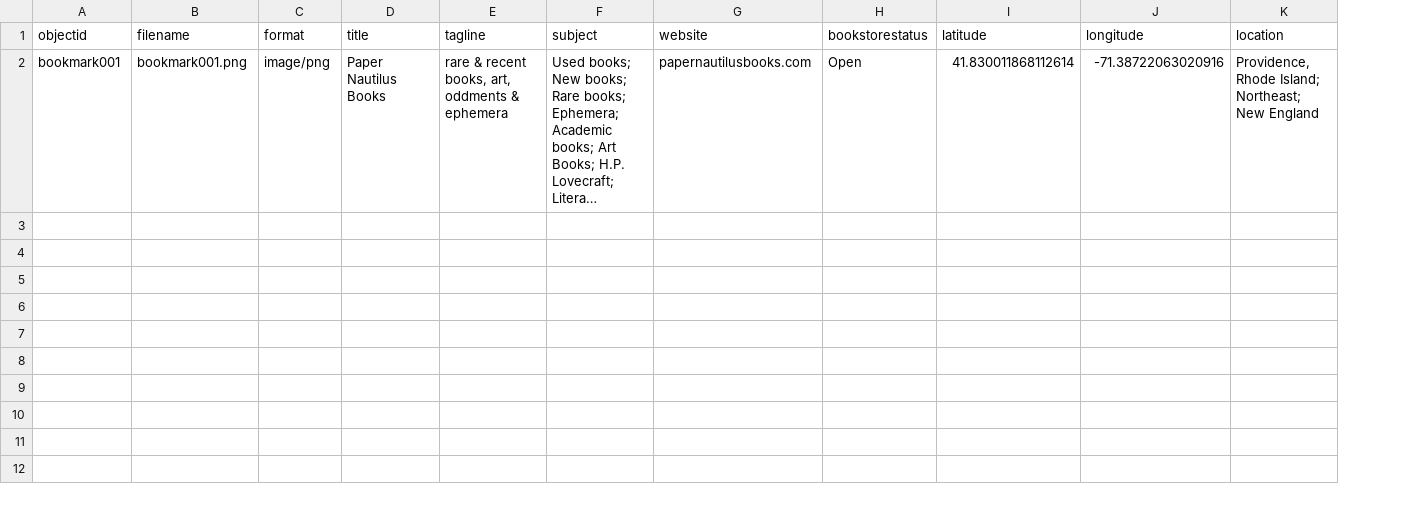
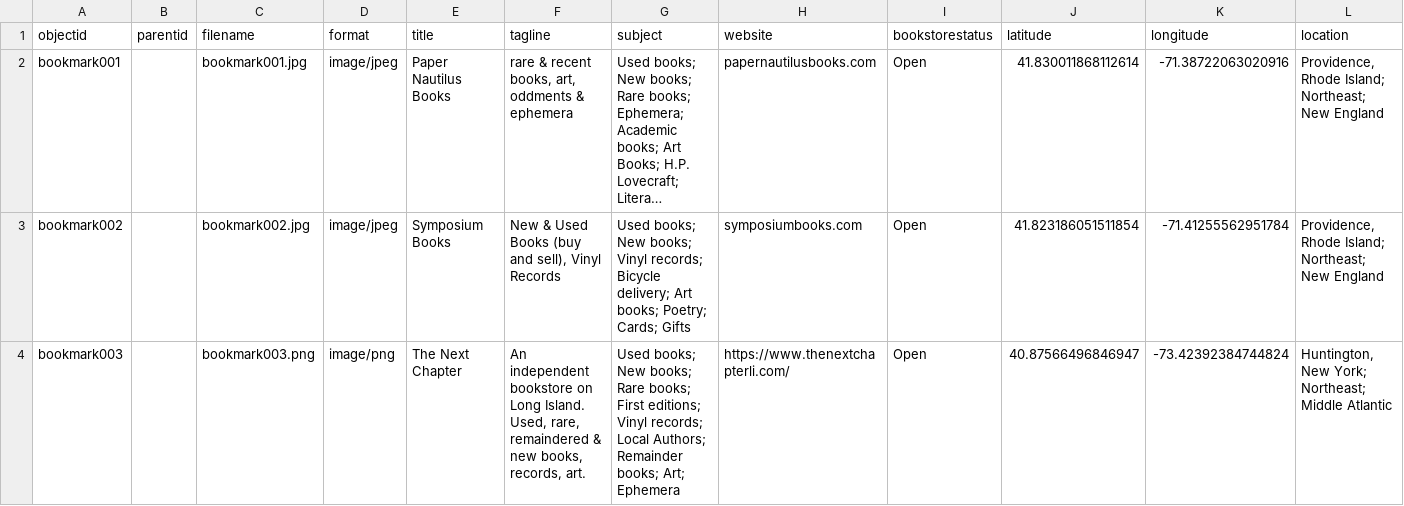
Before and after one commit to erinwalden/bookmarked, a CSV file: _data/bookmarkmetadata.csv, drawn as a sheet; only a part is shown; long unchanged cells end in …; addresses are those after the commit; rows hold the shown columns only; the diff names each change by its address in the sheet, - before the commit and + after, or states it on an @@ line.

Commit message:
Add files via upload

```diff
--- a/_data/bookmarkmetadata.csv
+++ b/_data/bookmarkmetadata.csv
+column B (parentid), empty
-C2 (filename): bookmark001.png
+C2 (filename): bookmark001.jpg
-D2 (format): image/png
+D2 (format): image/jpeg
+row 3: bookmark002 |  | bookmark002.jpg | image/jpeg | Symposium Books | New & Used Books (buy and sell), Vinyl Records | Used books; New books; Vinyl records; Bicycle delivery; Art books; Poetry; Cards; Gifts | symposiumbooks.com | Open | 41.823186051511854 | -71.41255562951784 | Providence, Rhode Island; Northeast; New England
+row 4: bookmark003 |  | bookmark003.png | image/png | The Next Chapter | An independent bookstore on Long Island. Used, rare, remaindered & new books, records, art. | Used books; New books; Rare books; First editions; Vinyl records; Local Authors; Remainder books; Art; Ephemera | https://www.thenextchapterli.com/ | Open | 40.87566496846947 | -73.42392384744824 | Huntington, New York; Northeast; Middle Atlantic
```
